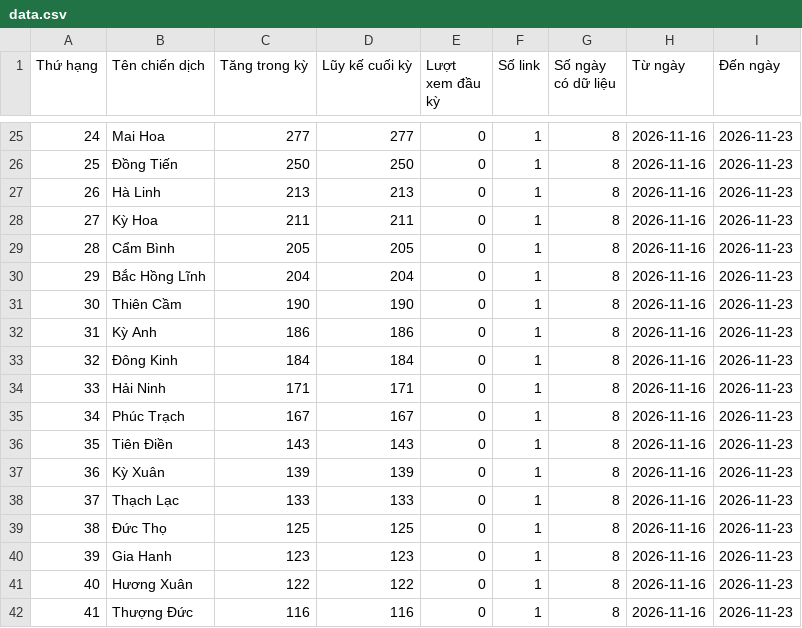
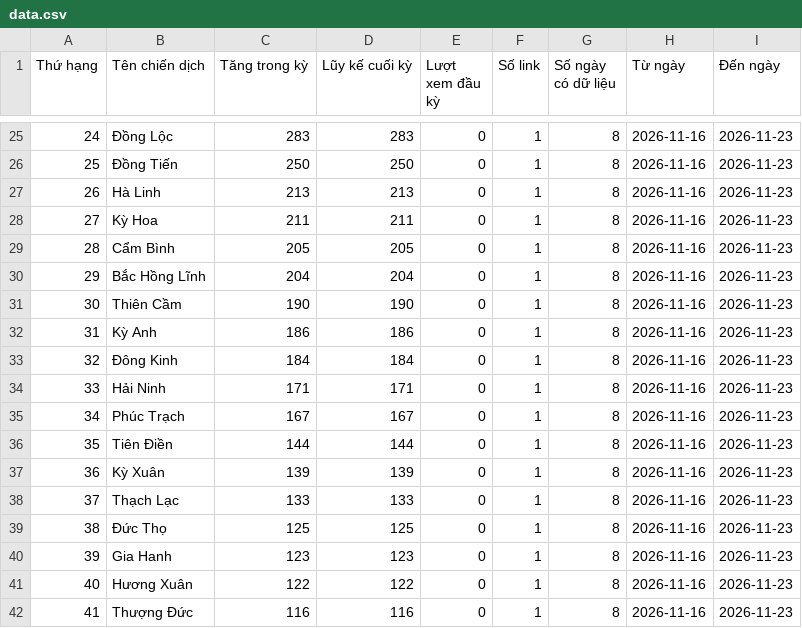
Before and after one commit to phuonglinh-ai/truyenthonghatinh, a CSV file: data.csv, drawn as a sheet; only a part is shown, gaps mark what is left out; the diff covers the shown part only.

```diff
--- a/data.csv
+++ b/data.csv
@@ -25,2 +25,2 @@
-24,Mai Hoa,277,277,0,1,8,2026-11-16,2026-11-23
+24,Đồng Lộc,283,283,0,1,8,2026-11-16,2026-11-23
 25,Đồng Tiến,250,250,0,1,8,2026-11-16,2026-11-23
@@ -35,3 +35,3 @@
 34,Phúc Trạch,167,167,0,1,8,2026-11-16,2026-11-23
-35,Tiên Điền,143,143,0,1,8,2026-11-16,2026-11-23
+35,Tiên Điền,144,144,0,1,8,2026-11-16,2026-11-23
 36,Kỳ Xuân,139,139,0,1,8,2026-11-16,2026-11-23
```
Also changed, not shown: 32 edited cells elsewhere in this file.
